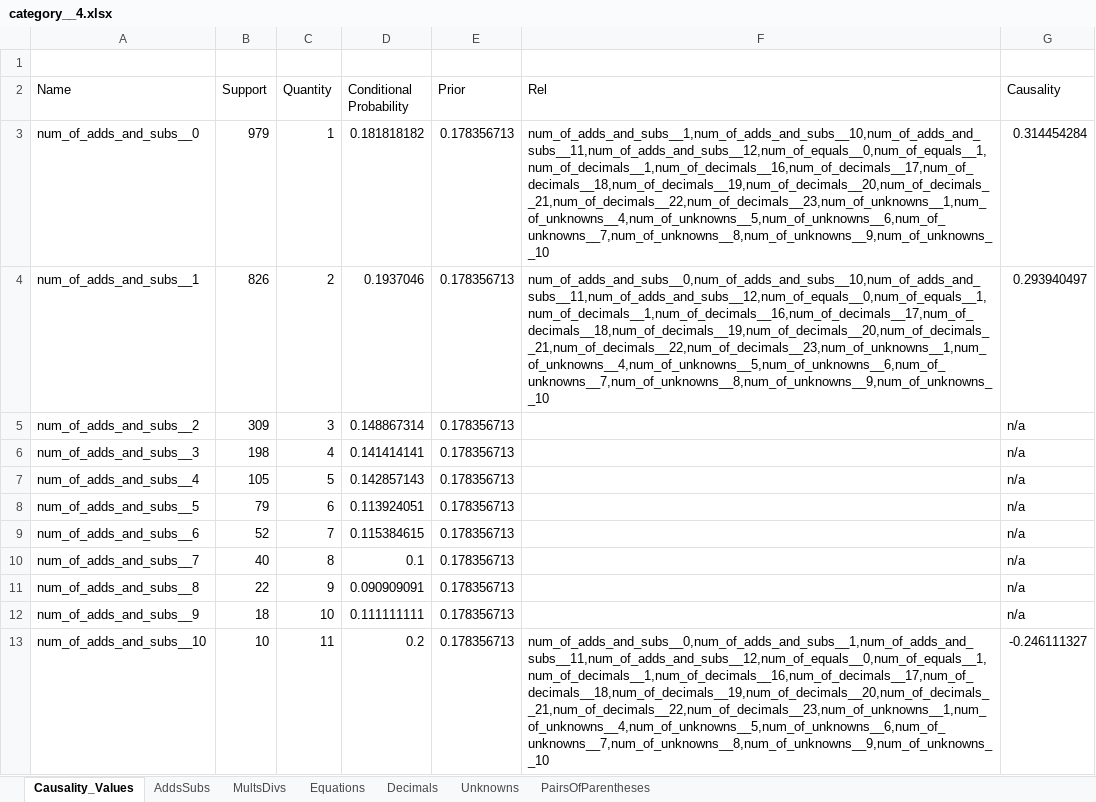
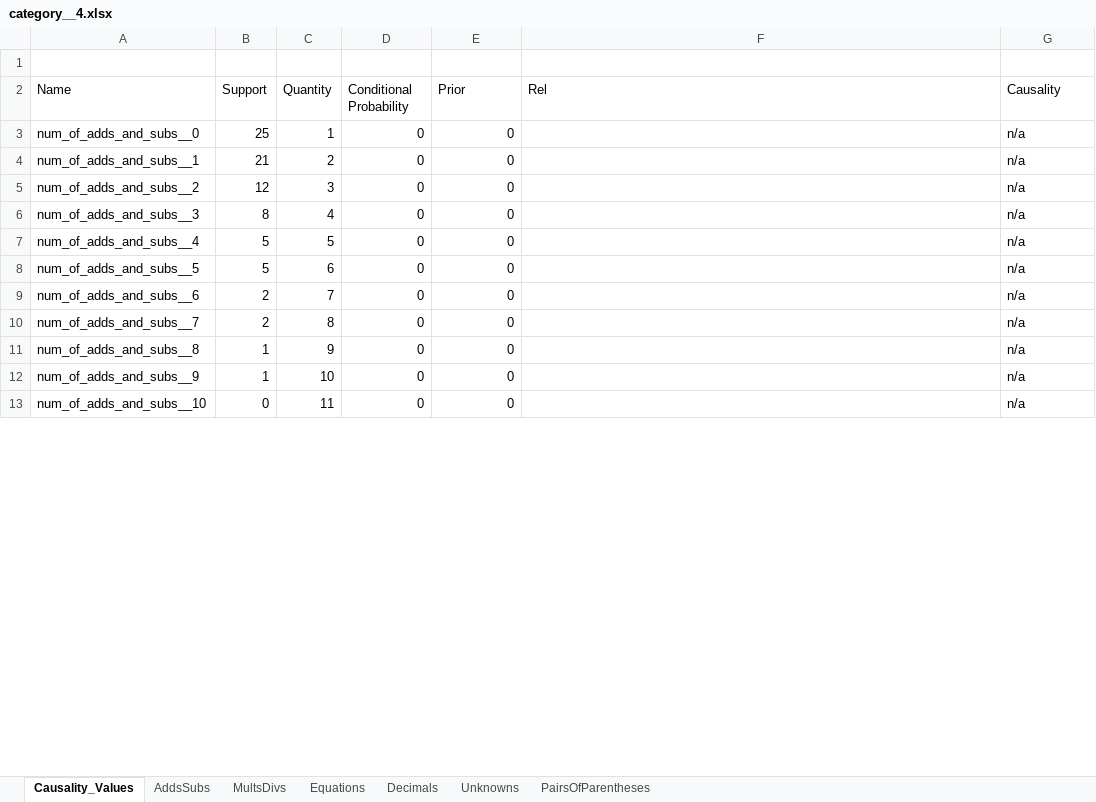
Before and after one commit to hwelsters/internal-consistency, an Excel workbook: 06-03-2023/data/output/xlsx/sample_0/category__4.xlsx, sheet Causality_Values, drawn as a sheet; only a part is shown; values as stored, in another font and other column widths than the file's, no borders; the diff covers the shown part only; the diff names each change by its address in the sheet, - before the commit and + after, or states it on an @@ line.

```diff
--- a/06-03-2023/data/output/xlsx/sample_0/category__4.xlsx (sheet Causality_Values)
+++ b/06-03-2023/data/output/xlsx/sample_0/category__4.xlsx (sheet Causality_Values)
-B3 (Support): 979
+B3 (Support): 25
-D3 (Conditional Probability): 0.181818182
+D3 (Conditional Probability): 0
-E3:E13 (Prior): 0.178356713
+E3:E13 (Prior): 0
-F3 (Rel): num_of_adds_and_subs__1,num_of_adds_and_subs__10,num_of_adds_and_subs__11,num_of_adds_and_subs__12,num_of_equals__0,num_of_equals__1,num_of_decimals__1,num_of_decimals__16,num_of_decimals__17,num_of_decimals__18,num_of_decimals__19,num_of_decimals__20,num_of_decimals__21,num_of_decimals__22,num_of_decimals__23,num_of_unknowns__1,num_of_unknowns__4,num_of_unknowns__5,num_of_unknowns__6,num_of_unknowns__7,num_of_unknowns__8,num_of_unknowns__9,num_of_unknowns__10
+F3 (Rel): (empty)
-G3 (Causality): 0.314454284
+G3 (Causality): n/a
-B4 (Support): 826
+B4 (Support): 21
-D4 (Conditional Probability): 0.1937046
+D4 (Conditional Probability): 0
-F4 (Rel): num_of_adds_and_subs__0,num_of_adds_and_subs__10,num_of_adds_and_subs__11,num_of_adds_and_subs__12,num_of_equals__0,num_of_equals__1,num_of_decimals__1,num_of_decimals__16,num_of_decimals__17,num_of_decimals__18,num_of_decimals__19,num_of_decimals__20,num_of_decimals__21,num_of_decimals__22,num_of_decimals__23,num_of_unknowns__1,num_of_unknowns__4,num_of_unknowns__5,num_of_unknowns__6,num_of_unknowns__7,num_of_unknowns__8,num_of_unknowns__9,num_of_unknowns__10
+F4 (Rel): (empty)
-G4 (Causality): 0.293940497
+G4 (Causality): n/a
-B5 (Support): 309
+B5 (Support): 12
-D5 (Conditional Probability): 0.148867314
+D5 (Conditional Probability): 0
-B6 (Support): 198
+B6 (Support): 8
-D6 (Conditional Probability): 0.141414141
+D6 (Conditional Probability): 0
-B7 (Support): 105
+B7 (Support): 5
-D7 (Conditional Probability): 0.142857143
+D7 (Conditional Probability): 0
-B8 (Support): 79
+B8 (Support): 5
-D8 (Conditional Probability): 0.113924051
+D8 (Conditional Probability): 0
-B9 (Support): 52
+B9 (Support): 2
-D9 (Conditional Probability): 0.115384615
+D9 (Conditional Probability): 0
-B10 (Support): 40
+B10 (Support): 2
-D10 (Conditional Probability): 0.1
+D10 (Conditional Probability): 0
-B11 (Support): 22
+B11 (Support): 1
-D11 (Conditional Probability): 0.090909091
+D11 (Conditional Probability): 0
-B12 (Support): 18
+B12 (Support): 1
-D12 (Conditional Probability): 0.111111111
+D12 (Conditional Probability): 0
-B13 (Support): 10
+B13 (Support): 0
-D13 (Conditional Probability): 0.2
+D13 (Conditional Probability): 0
-F13 (Rel): num_of_adds_and_subs__0,num_of_adds_and_subs__1,num_of_adds_and_subs__11,num_of_adds_and_subs__12,num_of_equals__0,num_of_equals__1,num_of_decimals__1,num_of_decimals__16,num_of_decimals__17,num_of_decimals__18,num_of_decimals__19,num_of_decimals__20,num_of_decimals__21,num_of_decimals__22,num_of_decimals__23,num_of_unknowns__1,num_of_unknowns__4,num_of_unknowns__5,num_of_unknowns__6,num_of_unknowns__7,num_of_unknowns__8,num_of_unknowns__9,num_of_unknowns__10
+F13 (Rel): (empty)
-G13 (Causality): -0.246111327
+G13 (Causality): n/a
```
Also changed, not shown: 43 added rows, 43 removed rows and 222 edited cells elsewhere in this sheet, sheet Decimals, sheet AddsSubs, sheet Unknowns, sheet MultsDivs, sheet Equations, sheet PairsOfParentheses, charts or pictures, 06-03-2023/data/output/xlsx/sample_0/category__1.xlsx, 06-03-2023/data/output/xlsx/sample_0/category__3.xlsx, 40 other files.
